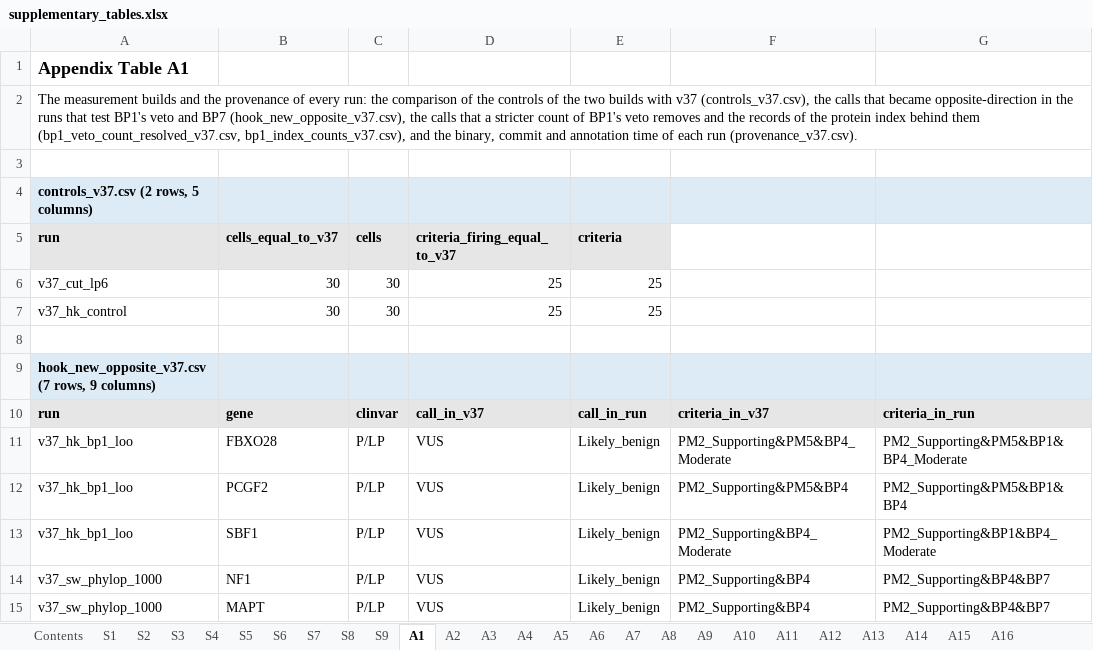
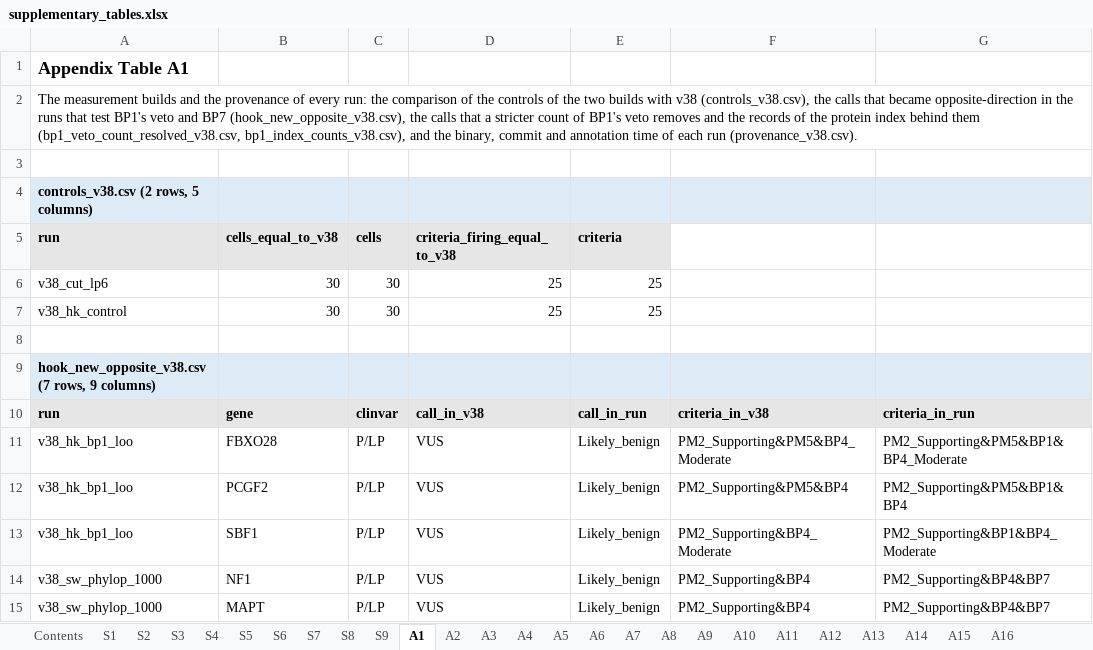
Before and after one commit to Huang-lab/fastVEP, an Excel workbook: manuscript/acmg/supplementary_tables.xlsx, sheet A1, drawn as a sheet; only a part is shown; values as stored, in another font and other column widths than the file's, no borders; the diff covers the shown part only; the diff names each change by its address in the sheet, - before the commit and + after, or states it on an @@ line.

Commit message:
bench(acmg): regenerate the tables, workbook, figures and comparison from the v38 default, with the rows that the re-based text quotes
Every file is written by the scripts of the previous commit from the scored runs of the two families, and no run was made or changed.

- manuscript/acmg/data: trajectory.csv has its row for v38 (the 38th run: 77.84% same-direction, 48 opposite-direction calls, 245,954 committed calls).
  clingen_missing_summary_v37.csv and _v38.csv gain the rows that the text quotes about the row of the ClinGen export that is dated on the day of the export (no call of GATM's 163 variants changes, and the criteria of 6 do under v38, which lose PM2 at allele frequencies of 4.2e-5 to 6.1e-5 once the completed file adds a dominant curation beside the recessive one).
  v38_facts.csv gains the variant that leaves the opposite-direction calls (RAD21 8:116866762 C>T, Likely pathogenic on PVS1 under v37 and VUS on PVS1 and BS2 under v38).
  facts_v37.csv and _v38.csv gain four rows each, the benign-side calls of ClinVar's VUS variants and how many rest on no criterion, on one and on one at Very Strong or Stand-alone strength (4,616 and 4,804 calls, and 122 on one under both), which the sentence that quotes them held as typed numbers.
  No other tracked file changes after a full run of 13_manuscript_stats.py under each base.
- analysis/acmg_benchmark/results: v38_family_vs_v37.md is regenerated with its Section 9 written for the manuscript that says v38 (the twelve statements whose truth or wording differs, the statements about how the runs were made, the five of seven tables, 18 of 26 sheets and 7 of 9 figures that differ under v37, and the numbers of the text that differ), and v38_family_vs_v37_summary.csv holds the counts that the text quotes from it.
  The other four CSV files are unchanged, and a second run of the script gives the same bytes.
- manuscript/acmg/figures: the figures are drawn from the files of v38 (Figure S1 has its 38th run and a fourteenth item in its key, Figure S4 names the versions v7 to v38 in its legend), and are byte for byte the same on a second drawing.
- manuscript/acmg/supplementary_tables.xlsx: the 26 sheets of the workbook are written from the files of v38.

```diff
--- a/manuscript/acmg/supplementary_tables.xlsx (sheet A1)
+++ b/manuscript/acmg/supplementary_tables.xlsx (sheet A1)
-A2 (run): …builds with v37 (controls_v37.csv), the calls that became opposite-direction in the runs that test BP1's veto and BP7 (hook_new_opposite_v37.csv), the calls that a stricter count of BP1's veto removes and the records of the protein index behind them (bp1_veto_count_resolved_v37.csv, bp1_index_counts_v37.csv), and the binary, commit and annotation time of each run (provenance_v37.csv).
+A2 (run): …builds with v38 (controls_v38.csv), the calls that became opposite-direction in the runs that test BP1's veto and BP7 (hook_new_opposite_v38.csv), the calls that a stricter count of BP1's veto removes and the records of the protein index behind them (bp1_veto_count_resolved_v38.csv, bp1_index_counts_v38.csv), and the binary, commit and annotation time of each run (provenance_v38.csv).
-A4 (run): controls_v37.csv (2 rows, 5 columns)
+A4 (run): controls_v38.csv (2 rows, 5 columns)
-B5: cells_equal_to_v37
+B5: cells_equal_to_v38
-D5: criteria_firing_equal_to_v37
+D5: criteria_firing_equal_to_v38
-A6 (run): v37_cut_lp6
+A6 (run): v38_cut_lp6
-A7 (run): v37_hk_control
+A7 (run): v38_hk_control
-A9 (run): hook_new_opposite_v37.csv (7 rows, 9 columns)
+A9 (run): hook_new_opposite_v38.csv (7 rows, 9 columns)
-D10 (criteria_firing_equal_to_v38): call_in_v37
+D10 (criteria_firing_equal_to_v38): call_in_v38
-F10: criteria_in_v37
+F10: criteria_in_v38
-A11:A13 (run): v37_hk_bp1_loo
+A11:A13 (run): v38_hk_bp1_loo
-A14:A15 (run): v37_sw_phylop_1000
+A14:A15 (run): v38_sw_phylop_1000
```
Also changed, not shown: other rows of this sheet, sheet S2, sheet A6, sheet A7, sheet S7, sheet A2, sheet S9, 12 more sheets, 16 other files.
